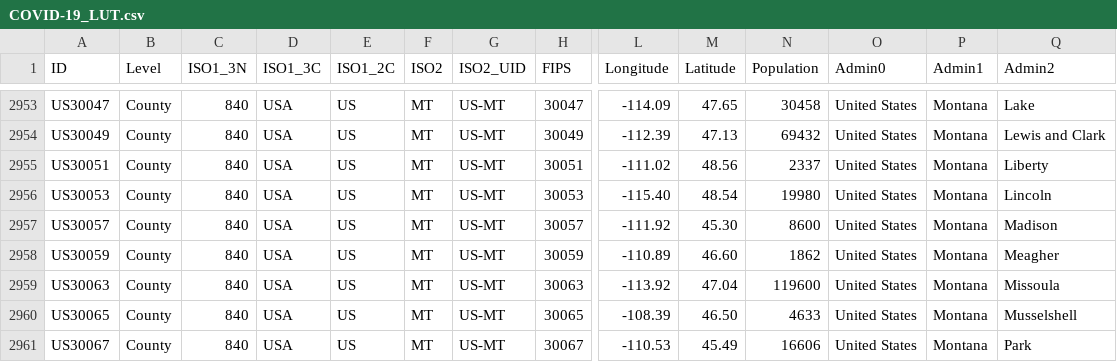
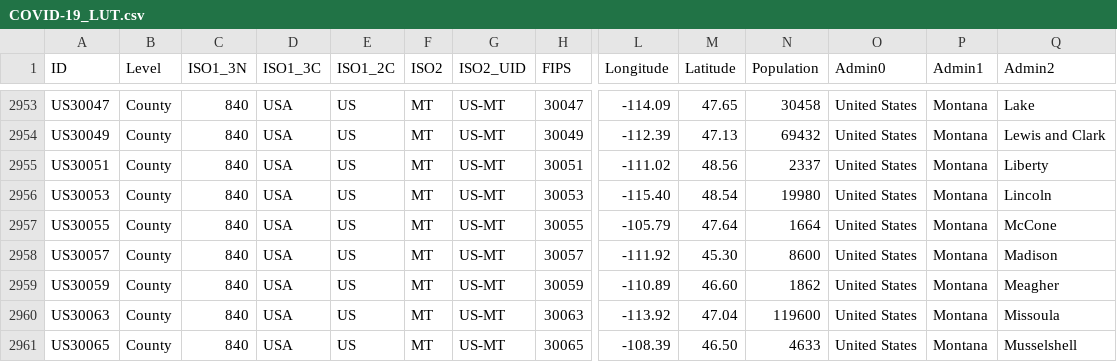
Before and after one commit to Phiinson/COVID-20, a CSV file: COVID-19_LUT.csv, drawn as a sheet; only a part is shown, gaps mark what is left out; the shorter side is filled out with more unchanged rows; rows hold the shown columns only; the diff names each change by its address in the sheet, - before the commit and + after, or states it on an @@ line.

Commit message:
Update dataset (Tue Jul 21 06:57:15 EDT 2020)

```diff
--- a/COVID-19_LUT.csv
+++ b/COVID-19_LUT.csv
+row 2957: US30055 | County | 840 | USA | US | MT | US-MT | 30055 | -105.79 | 47.64 | 1664 | United States | Montana | McCone
```
Also changed, not shown: 1 other file.
